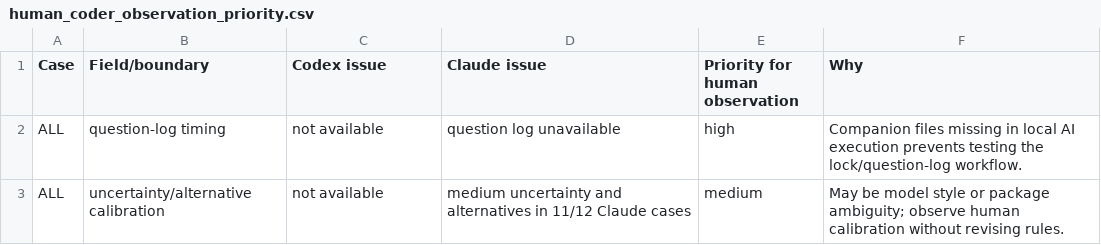
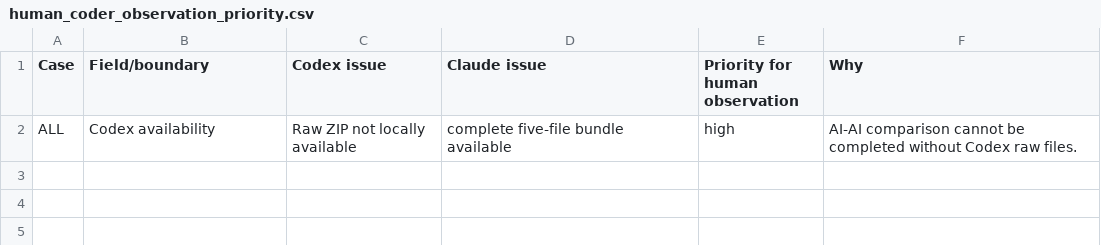
Before and after one commit to ZhijiWang/TRIM, a CSV file: outputs/ai_execution_comparison/human_coder_observation_priority.csv, drawn as a sheet.

```diff
--- a/outputs/ai_execution_comparison/human_coder_observation_priority.csv
+++ b/outputs/ai_execution_comparison/human_coder_observation_priority.csv
@@ -1,3 +1,2 @@
 Case,Field/boundary,Codex issue,Claude issue,Priority for human observation,Why
-ALL,question-log timing,not available,question log unavailable,high,Companion files missing in local AI execution prevents testing the lock/question-log workflow.
-ALL,uncertainty/alternative calibration,not available,medium uncertainty and alternatives in 11/12 Claude cases,medium,May be model style or package ambiguity; observe human calibration without revising rules.
+ALL,Codex availability,Raw ZIP not locally available,complete five-file bundle available,high,AI-AI comparison cannot be completed without Codex raw files.
```
Also changed, not shown: outputs/ai_execution_comparison/claude_submission_availability.csv, 17 other files.
